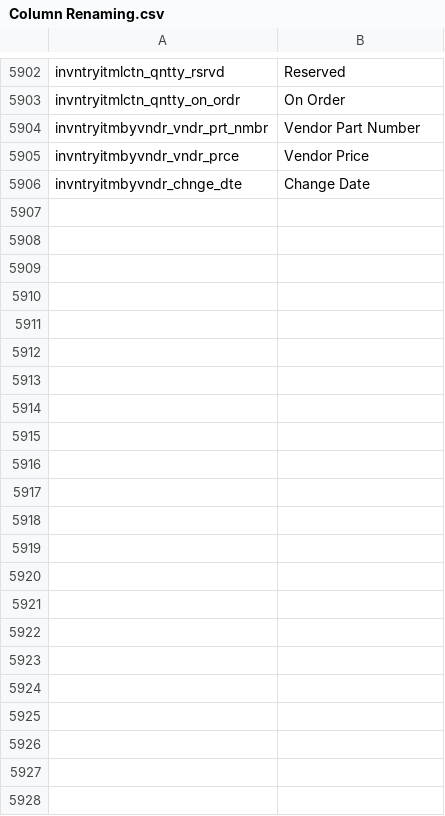
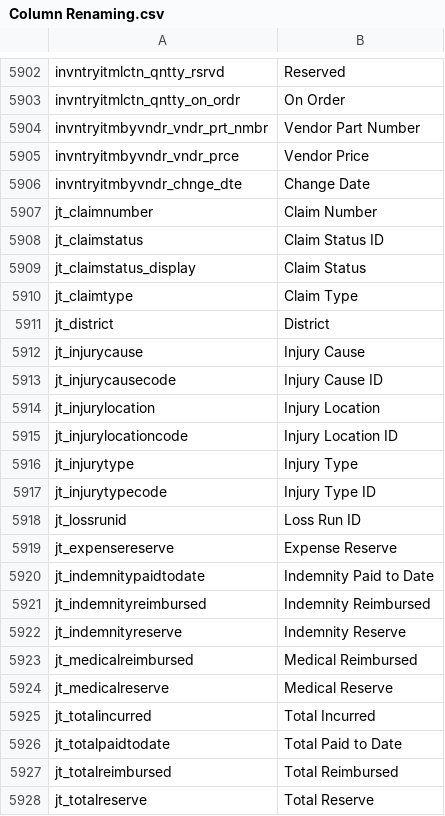
Before and after one commit to preston-reynolds/M-aids, a CSV file: Column Renaming.csv, drawn as a sheet; only a part is shown, gaps mark what is left out; the diff names each change by its address in the sheet, - before the commit and + after, or states it on an @@ line.

Commit message:
Update Claim Columns
Update Claims and Claims Detail column names

```diff
--- a/Column Renaming.csv
+++ b/Column Renaming.csv
+row 5907: jt_claimnumber | Claim Number
+row 5908: jt_claimstatus | Claim Status ID
+row 5909: jt_claimstatus_display | Claim Status
+row 5910: jt_claimtype | Claim Type
+row 5911: jt_district | District
+row 5912: jt_injurycause | Injury Cause
+row 5913: jt_injurycausecode | Injury Cause ID
+row 5914: jt_injurylocation | Injury Location
+row 5915: jt_injurylocationcode | Injury Location ID
+row 5916: jt_injurytype | Injury Type
+row 5917: jt_injurytypecode | Injury Type ID
+row 5918: jt_lossrunid | Loss Run ID
+row 5919: jt_expensereserve | Expense Reserve
+row 5920: jt_indemnitypaidtodate | Indemnity Paid to Date
+row 5921: jt_indemnityreimbursed | Indemnity Reimbursed
+row 5922: jt_indemnityreserve | Indemnity Reserve
+row 5923: jt_medicalreimbursed | Medical Reimbursed
+row 5924: jt_medicalreserve | Medical Reserve
+row 5925: jt_totalincurred | Total Incurred
+row 5926: jt_totalpaidtodate | Total Paid to Date
+row 5927: jt_totalreimbursed | Total Reimbursed
+row 5928: jt_totalreserve | Total Reserve
```
